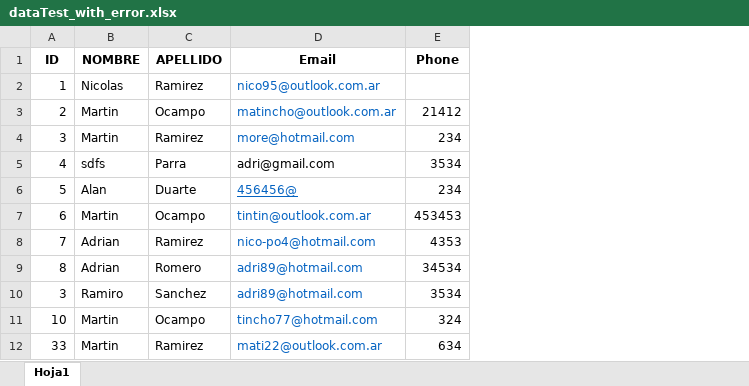
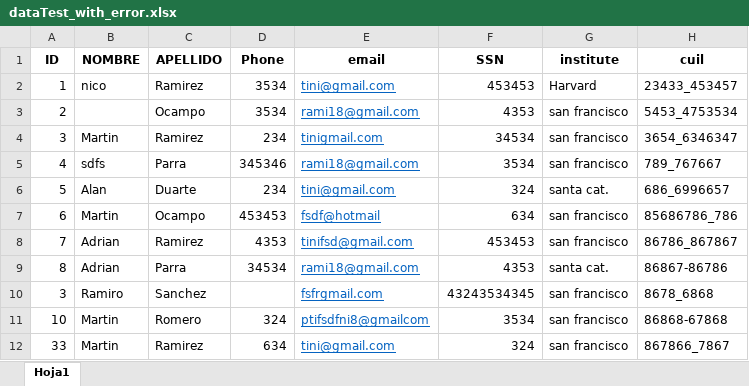
Before and after one commit to NicolasPozzer/excel_validate, an Excel workbook: static/uploads/dataTest_with_error.xlsx, sheet Hoja1, drawn as a sheet; values as stored, in another font and other column widths than the file's, no borders; removed rows and columns are numbered as before the commit, all else as after; the diff names each change by its address in the sheet, - before the commit and + after, or states it on an @@ line.

```diff
--- a/static/uploads/dataTest_with_error.xlsx (sheet Hoja1)
+++ b/static/uploads/dataTest_with_error.xlsx (sheet Hoja1)
-column D (Email), rows 2-12: nico95@outlook.com.ar | matincho@outlook.com.ar | more@hotmail.com | adri@gmail.com | 456456@ | tintin@outlook.com.ar | nico-po4@hotmail.com | adri89@hotmail.com | adri89@hotmail.com | tincho77@hotmail.com | mati22@outlook.com.ar
+column E (email), rows 2-12: tini@gmail.com | rami18@gmail.com | tinigmail.com | rami18@gmail.com | tini@gmail.com | fsdf@hotmail | tinifsd@gmail.com | rami18@gmail.com | fsfrgmail.com | ptifsdfni8@gmailcom | tini@gmail.com
+column F (SSN), rows 2-12: 453453 | 4353 | 34534 | 3534 | 324 | 634 | 453453 | 4353 | 43243534345 | 3534 | 324
+column G (institute), rows 2-12: Harvard | san francisco | san francisco | san francisco | santa cat. | san francisco | san francisco | santa cat. | san francisco | san francisco | san francisco
+column H (cuil), rows 2-12: 23433_453457 | 5453_4753534 | 3654_6346347 | 789_767667 | 686_6996657 | 85686786_786 | 86786_867867 | 86867-86786 | 8678_6868 | 86868-67868 | 867866_7867
-B2 (NOMBRE): Nicolas
+B2 (NOMBRE): nico
-D2 (Phone): (empty)
+D2 (Phone): 3534
-B3 (NOMBRE): Martin
+B3 (NOMBRE): (empty)
-D3 (Phone): 21412
+D3 (Phone): 3534
-D5 (Phone): 3534
+D5 (Phone): 345346
-C9 (APELLIDO): Romero
+C9 (APELLIDO): Parra
-D10 (Phone): 3534
+D10 (Phone): (empty)
-C11 (APELLIDO): Ocampo
+C11 (APELLIDO): Romero
```
Also changed, not shown: 5 other files.
